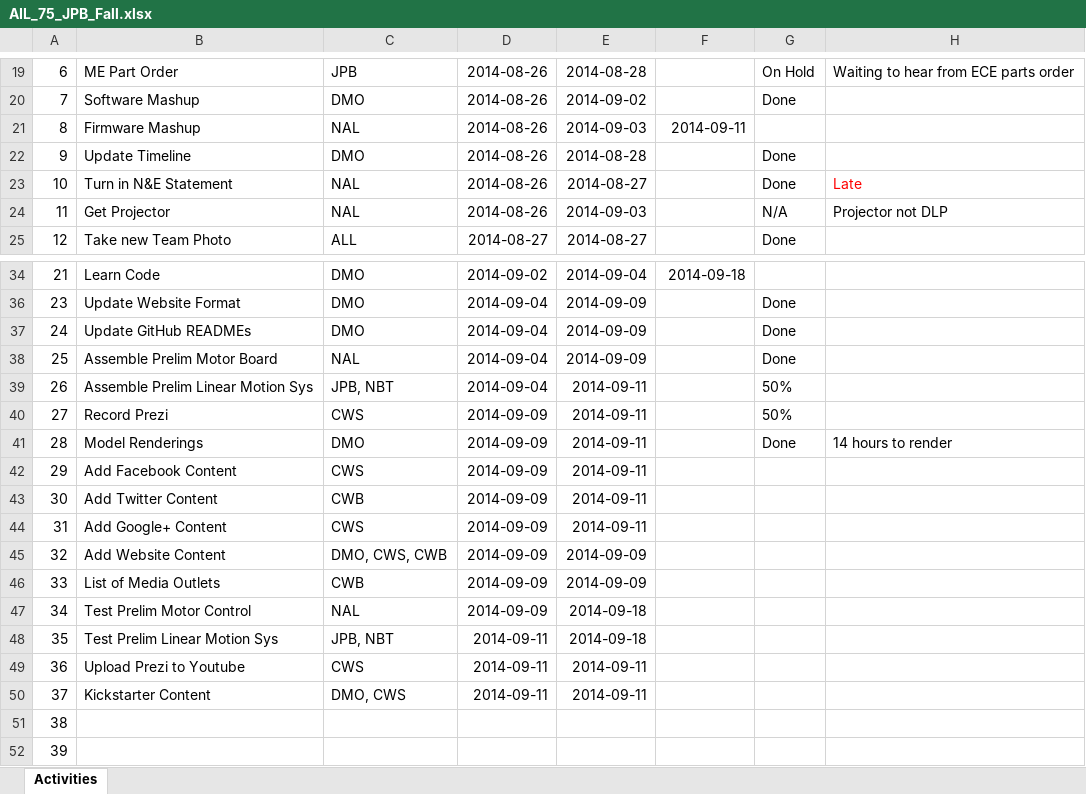
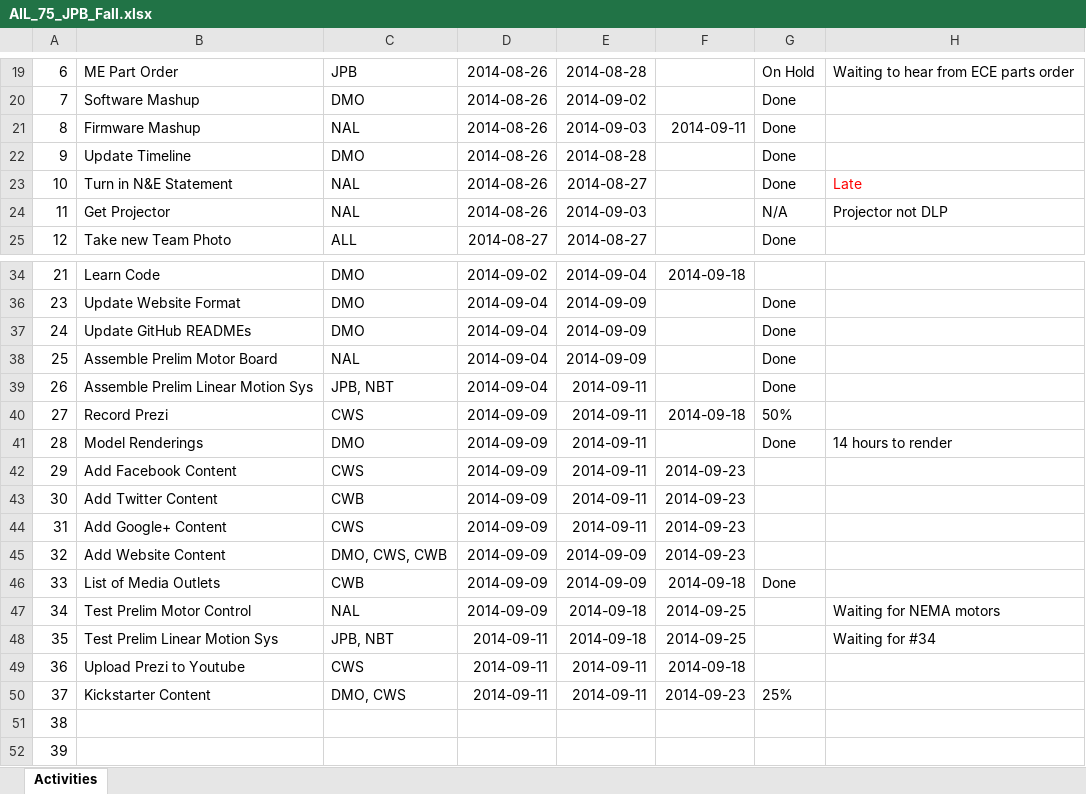
Before and after one commit to dan-olsen/SeniorDesign, an Excel workbook: Logistics/AIL_75_JPB_Fall.xlsx, sheet Activities, drawn as a sheet; only a part is shown, gaps mark what is left out; values as stored, in another font and other column widths than the file's, no borders; table styles not drawn; the diff names each change by its address in the sheet, - before the commit and + after, or states it on an @@ line.

Commit message:
Update AIL

```diff
--- a/Logistics/AIL_75_JPB_Fall.xlsx (sheet Activities)
+++ b/Logistics/AIL_75_JPB_Fall.xlsx (sheet Activities)
-G21: (empty)
+G21: Done
-G39: 50%
+G39: Done
-F40: (empty)
+F40: 2014-09-18
-F42:F45: (empty)
+F42:F45: 2014-09-23
-F46: (empty)
+F46: 2014-09-18
-G46: (empty)
+G46: Done
-F47:F48: (empty)
+F47:F48: 2014-09-25
-H47: (empty)
+H47: Waiting for NEMA motors
-H48: (empty)
+H48: Waiting for #34
-F49: (empty)
+F49: 2014-09-18
-F50: (empty)
+F50: 2014-09-23
-G50: (empty)
+G50: 25%
```
